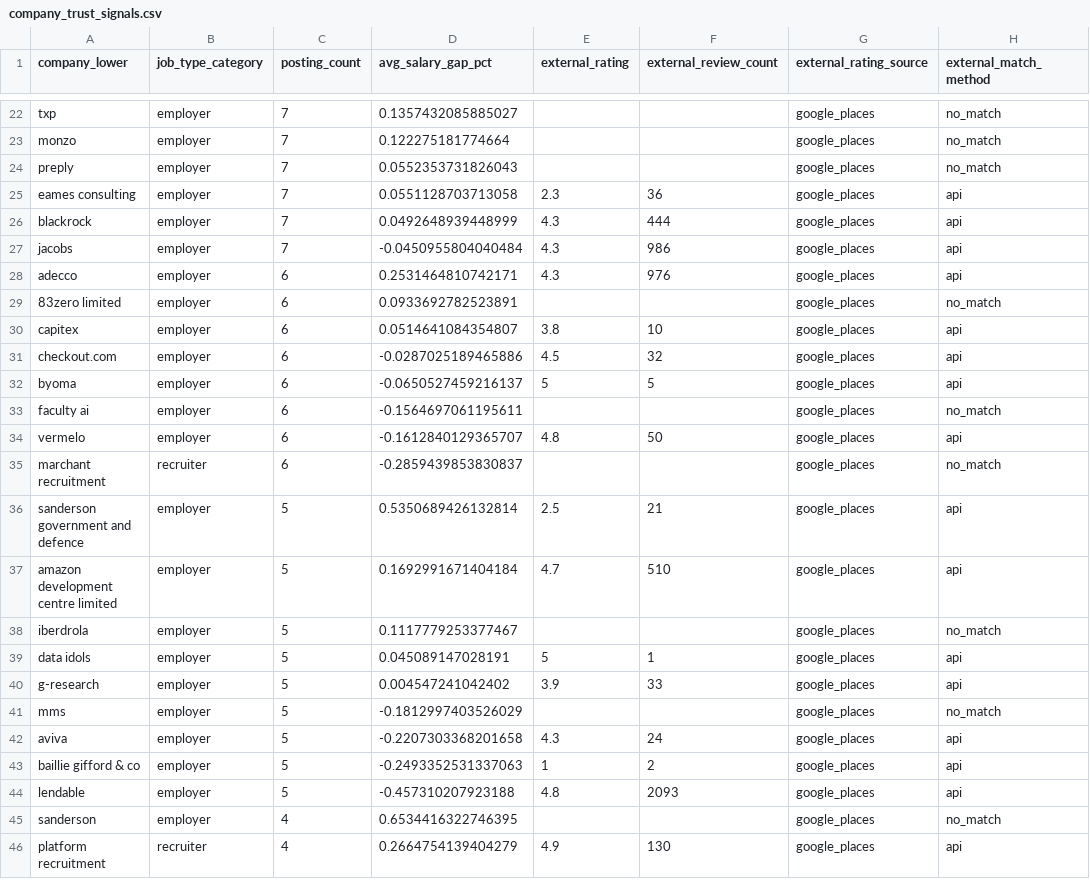
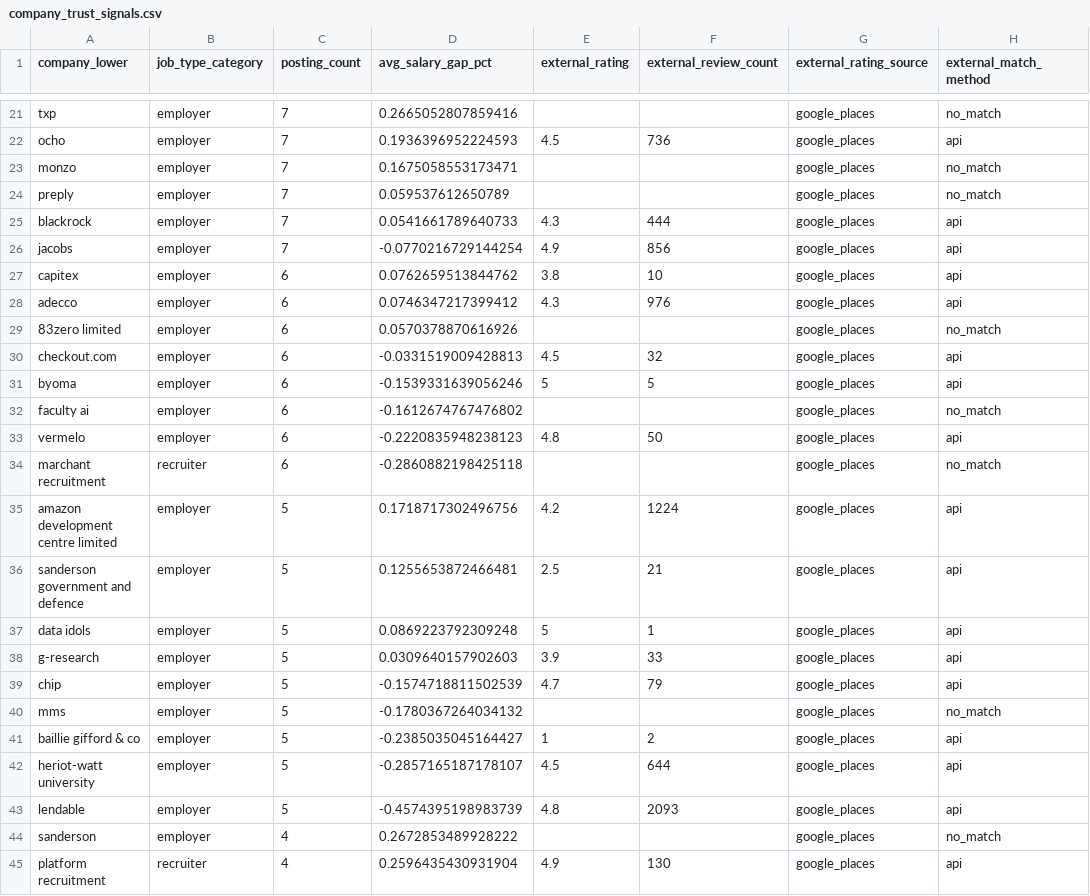
Before and after one commit to davidwrauch/UK-Market-Intelligence-System, a CSV file: data/processed/company_trust_signals.csv, drawn as a sheet; only a part is shown, gaps mark what is left out; removed rows and columns are numbered as before the commit, all else as after; the diff covers the shown part only; the diff names each change by its address in the sheet, - before the commit and + after, or states it on an @@ line.

```diff
--- a/data/processed/company_trust_signals.csv
+++ b/data/processed/company_trust_signals.csv
-D21 (avg_salary_gap_pct): 0.1357432085885027
+D21 (avg_salary_gap_pct): 0.2665052807859416
+row 22: ocho | employer | 7 | 0.1936396952224593 | 4.5 | 736 | google_places | api
-D23 (avg_salary_gap_pct): 0.122275181774664
+D23 (avg_salary_gap_pct): 0.1675058553173471
-D24 (avg_salary_gap_pct): 0.0552353731826043
+D24 (avg_salary_gap_pct): 0.059537612650789
-row 25: eames consulting | employer | 7 | 0.0551128703713058 | 2.3 | 36 | google_places | api
-D25 (avg_salary_gap_pct): 0.0492648939448999
+D25 (avg_salary_gap_pct): 0.0541661789640733
-D26 (avg_salary_gap_pct): -0.0450955804040484
+D26 (avg_salary_gap_pct): -0.0770216729144254
-E26 (external_rating): 4.3
+E26 (external_rating): 4.9
-F26 (external_review_count): 986
+F26 (external_review_count): 856
+row 27: capitex | employer | 6 | 0.0762659513844762 | 3.8 | 10 | google_places | api
-D28 (avg_salary_gap_pct): 0.2531464810742171
+D28 (avg_salary_gap_pct): 0.0746347217399412
-D29 (avg_salary_gap_pct): 0.0933692782523891
+D29 (avg_salary_gap_pct): 0.0570378870616926
-row 30: capitex | employer | 6 | 0.0514641084354807 | 3.8 | 10 | google_places | api
-D30 (avg_salary_gap_pct): -0.0287025189465886
+D30 (avg_salary_gap_pct): -0.0331519009428813
-D31 (avg_salary_gap_pct): -0.0650527459216137
+D31 (avg_salary_gap_pct): -0.1539331639056246
-D32 (avg_salary_gap_pct): -0.1564697061195611
+D32 (avg_salary_gap_pct): -0.1612674767476802
-D33 (avg_salary_gap_pct): -0.1612840129365707
+D33 (avg_salary_gap_pct): -0.2220835948238123
-D34 (avg_salary_gap_pct): -0.2859439853830837
+D34 (avg_salary_gap_pct): -0.2860882198425118
+row 35: amazon development centre limited | employer | 5 | 0.1718717302496756 | 4.2 | 1224 | google_places | api
-D36 (avg_salary_gap_pct): 0.5350689426132814
+D36 (avg_salary_gap_pct): 0.1255653872466481
-row 37: amazon development centre limited | employer | 5 | 0.1692991671404184 | 4.7 | 510 | google_places | api
-row 38: iberdrola | employer | 5 | 0.1117779253377467 |  |  | google_places | no_match
-D37 (avg_salary_gap_pct): 0.045089147028191
+D37 (avg_salary_gap_pct): 0.0869223792309248
-D38 (avg_salary_gap_pct): 0.004547241042402
+D38 (avg_salary_gap_pct): 0.0309640157902603
+row 39: chip | employer | 5 | -0.1574718811502539 | 4.7 | 79 | google_places | api
-D40 (avg_salary_gap_pct): -0.1812997403526029
+D40 (avg_salary_gap_pct): -0.1780367264034132
-row 42: aviva | employer | 5 | -0.2207303368201658 | 4.3 | 24 | google_places | api
-D41 (avg_salary_gap_pct): -0.2493352531337063
+D41 (avg_salary_gap_pct): -0.2385035045164427
+row 42: heriot-watt university | employer | 5 | -0.2857165187178107 | 4.5 | 644 | google_places | api
-D43 (avg_salary_gap_pct): -0.457310207923188
+D43 (avg_salary_gap_pct): -0.4574395198983739
-D44 (avg_salary_gap_pct): 0.6534416322746395
+D44 (avg_salary_gap_pct): 0.2672853489928222
-D45 (avg_salary_gap_pct): 0.2664754139404279
+D45 (avg_salary_gap_pct): 0.2596435430931904
```
Also changed, not shown: 3 added rows, 3 removed rows and 36 edited cells elsewhere in this file, data/processed/company_signals.csv, 2 other files.
